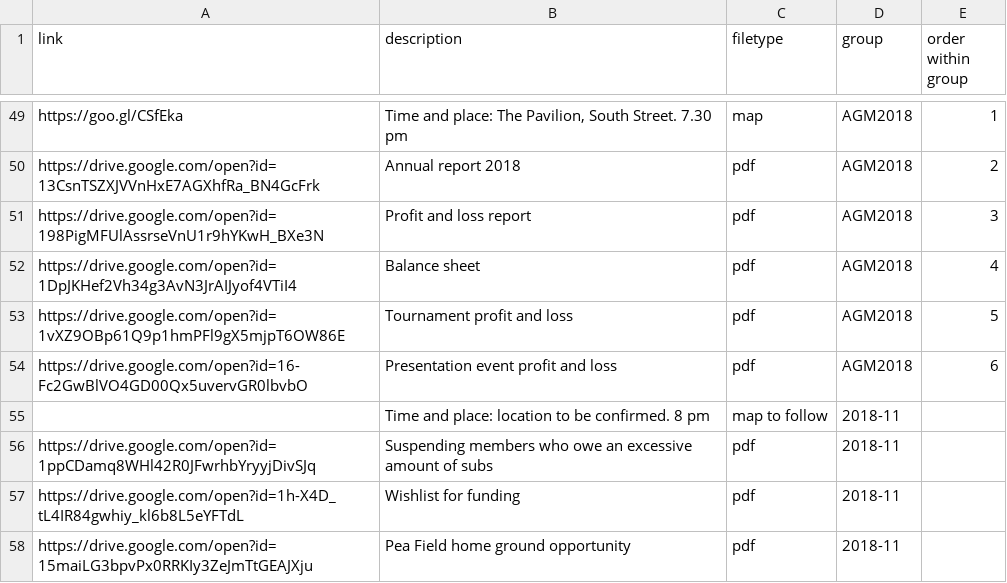
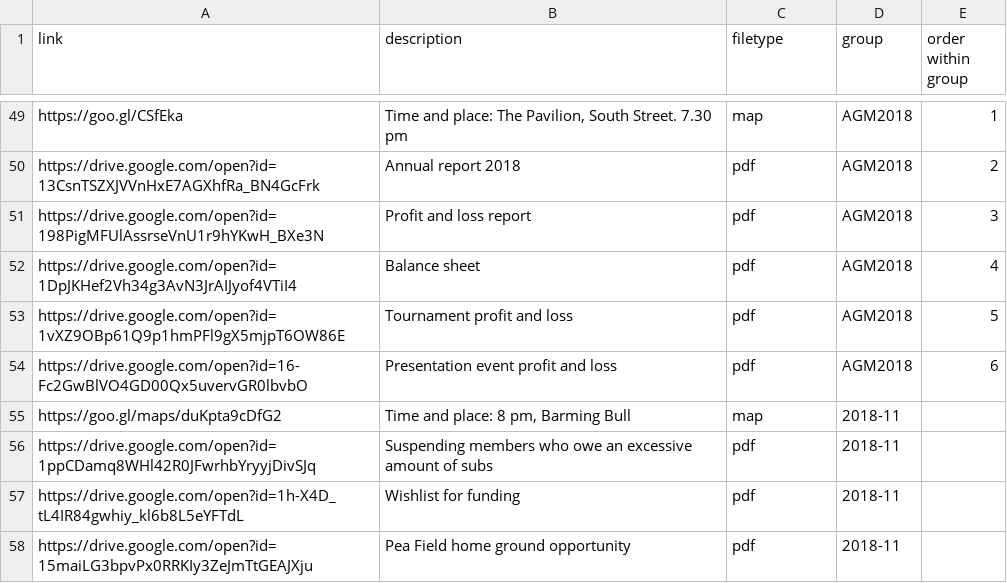
Before and after one commit to Pam-BYFC/BYFC.github.io, a CSV file: _data/committee.csv, drawn as a sheet; only a part is shown, gaps mark what is left out; removed rows and columns are numbered as before the commit, all else as after; the diff names each change by its address in the sheet, - before the commit and + after, or states it on an @@ line.

Commit message:
Added location details for Nov 2018 meeting

```diff
--- a/_data/committee.csv
+++ b/_data/committee.csv
-row 55:  | Time and place: location to be confirmed. 8 pm | map to follow | 2018-11
+row 55: https://goo.gl/maps/duKpta9cDfG2 | Time and place: 8 pm, Barming Bull | map | 2018-11
```
